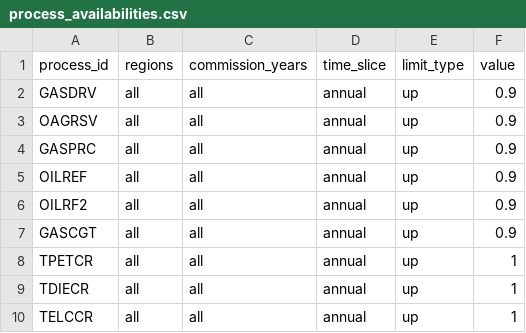
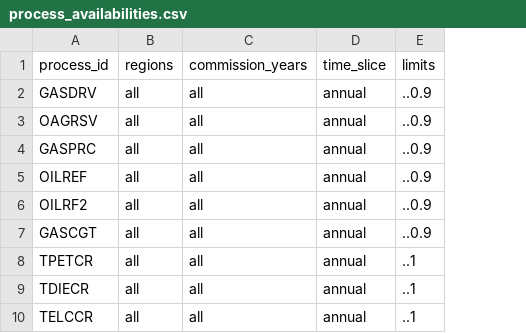
Before and after one commit to EnergySystemsModellingLab/MUSE2, a CSV file: examples/circularity/process_availabilities.csv, drawn as a sheet; only a part is shown; removed rows and columns are numbered as before the commit, all else as after; the diff names each change by its address in the sheet, - before the commit and + after, or states it on an @@ line.

```diff
--- a/examples/circularity/process_availabilities.csv
+++ b/examples/circularity/process_availabilities.csv
-column E (limit_type), rows 2-10: all up
-column F (value), rows 2-10: 0.9 | 0.9 | 0.9 | 0.9 | 0.9 | 0.9 | 1 | 1 | 1
+column E (limits), rows 2-10: ..0.9 | ..0.9 | ..0.9 | ..0.9 | ..0.9 | ..0.9 | ..1 | ..1 | ..1
```
Also changed, not shown: examples/muse1_default/process_availabilities.csv, examples/simple/process_availabilities.csv, 3 other files.
